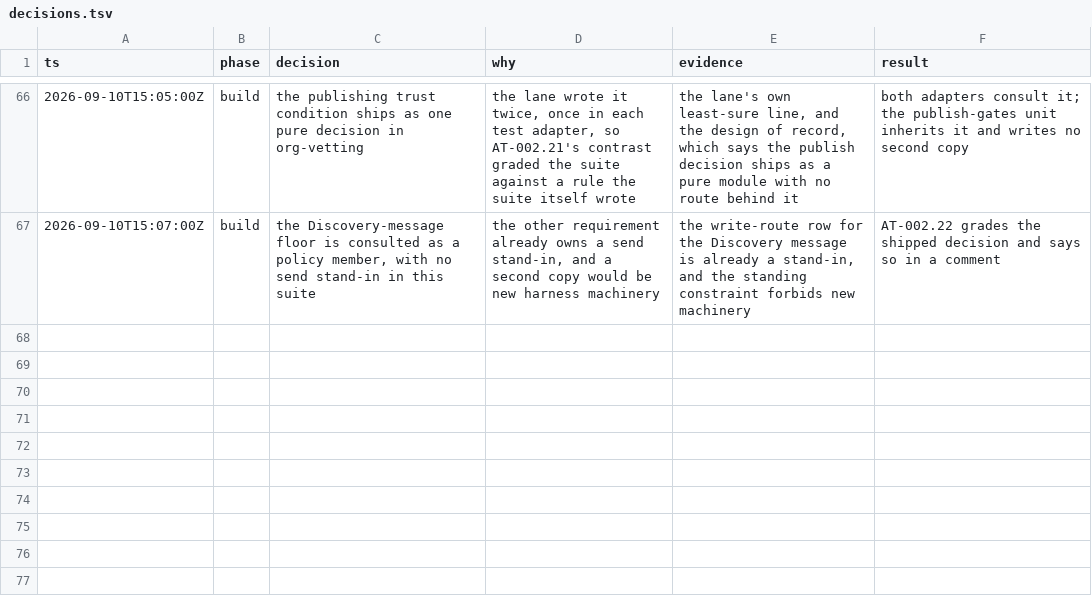
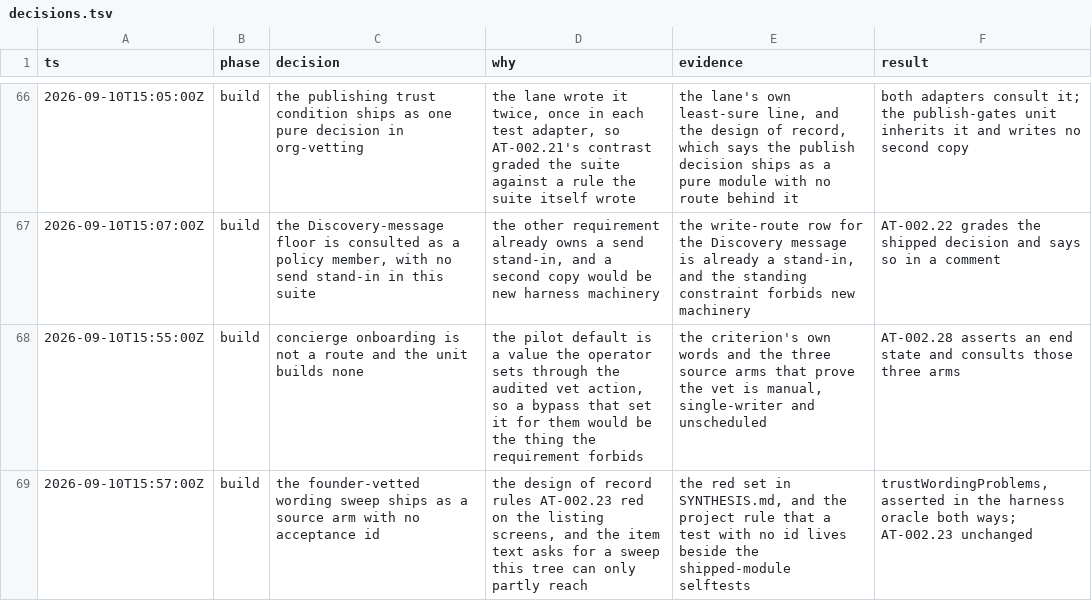
Before and after one commit to nirdrang/ai4good, a TSV file: loop/items/AI4DEV-102/decisions.tsv, drawn as a sheet; only a part is shown, gaps mark what is left out.

```diff
--- a/loop/items/AI4DEV-102/decisions.tsv
+++ b/loop/items/AI4DEV-102/decisions.tsv
@@ -67 +67,3 @@ ts	phase	decision	why	evidence	result
 2026-09-10T15:07:00Z	build	the Discovery-message floor is consulted as a policy member, with no send stand-in in this suite	the other requirement already owns a send stand-in, and a second copy would be new harness machinery	the write-route row for the Discovery message is already a stand-in, and the standing constraint forbids new machinery	AT-002.22 grades the shipped decision and says so in a comment
+2026-09-10T15:55:00Z	build	concierge onboarding is not a route and the unit builds none	the pilot default is a value the operator sets through the audited vet action, so a bypass that set it for them would be the thing the requirement forbids	the criterion's own words and the three source arms that prove the vet is manual, single-writer and unscheduled	AT-002.28 asserts an end state and consults those three arms
+2026-09-10T15:57:00Z	build	the founder-vetted wording sweep ships as a source arm with no acceptance id	the design of record rules AT-002.23 red on the listing screens, and the item text asks for a sweep this tree can only partly reach	the red set in SYNTHESIS.md, and the project rule that a test with no id lives beside the shipped-module selftests	trustWordingProblems, asserted in the harness oracle both ways; AT-002.23 unchanged
```
Also changed, not shown: 8 other files.
